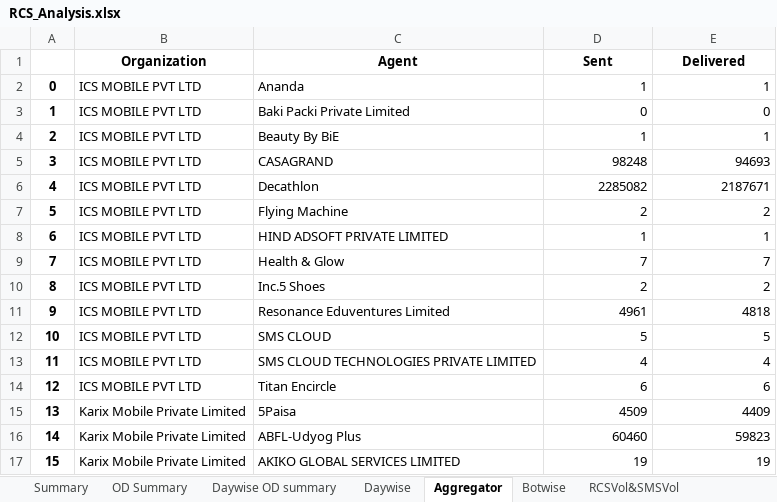
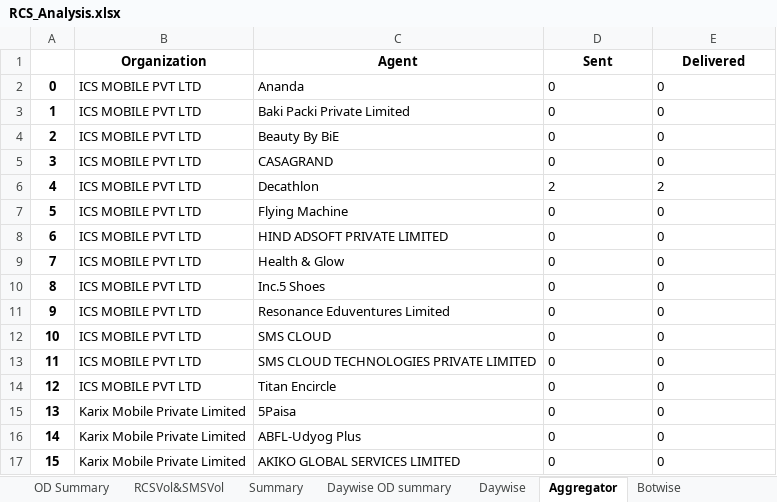
Before and after one commit to nithintanla/RCS-Summary, an Excel workbook: RCS_Analysis.xlsx, sheet Aggregator, drawn as a sheet; only a part is shown; values as stored, in another font and other column widths than the file's, no borders; the diff covers the shown part only; the diff names each change by its address in the sheet, - before the commit and + after, or states it on an @@ line.

```diff
--- a/RCS_Analysis.xlsx (sheet Aggregator)
+++ b/RCS_Analysis.xlsx (sheet Aggregator)
@@ sheet tab order changed: OD Summary | RCSVol&SMSVol | Summary | Daywise OD summary | Daywise | Aggregator | Botwise @@
-D2 (Sent): 1
+D2 (Sent): 0
-D2:E17 alignment: right
+D2:E17 alignment: left
-E2 (Delivered): 1
+E2 (Delivered): 0
-D4 (Sent): 1
+D4 (Sent): 0
-E4 (Delivered): 1
+E4 (Delivered): 0
-D5 (Sent): 98248
+D5 (Sent): 0
-E5 (Delivered): 94693
+E5 (Delivered): 0
-D6 (Sent): 2285082
+D6 (Sent): 2
-E6 (Delivered): 2187671
+E6 (Delivered): 2
-D7 (Sent): 2
+D7 (Sent): 0
-E7 (Delivered): 2
+E7 (Delivered): 0
-D8 (Sent): 1
+D8 (Sent): 0
-E8 (Delivered): 1
+E8 (Delivered): 0
-D9 (Sent): 7
+D9 (Sent): 0
-E9 (Delivered): 7
+E9 (Delivered): 0
-D10 (Sent): 2
+D10 (Sent): 0
-E10 (Delivered): 2
+E10 (Delivered): 0
-D11 (Sent): 4961
+D11 (Sent): 0
-E11 (Delivered): 4818
+E11 (Delivered): 0
-D12 (Sent): 5
+D12 (Sent): 0
-E12 (Delivered): 5
+E12 (Delivered): 0
-D13 (Sent): 4
+D13 (Sent): 0
-E13 (Delivered): 4
+E13 (Delivered): 0
-D14 (Sent): 6
+D14 (Sent): 0
-E14 (Delivered): 6
+E14 (Delivered): 0
-D15 (Sent): 4509
+D15 (Sent): 0
-E15 (Delivered): 4409
+E15 (Delivered): 0
-D16 (Sent): 60460
+D16 (Sent): 0
-E16 (Delivered): 59823
+E16 (Delivered): 0
-D17 (Sent): 19
+D17 (Sent): 0
-E17 (Delivered): 19
+E17 (Delivered): 0
```
Also changed, not shown: 558 edited cells and cell formats elsewhere in this sheet, sheet Daywise, sheet Daywise OD summary, sheet Botwise, sheet RCSVol&SMSVol, sheet Summary, sheet OD Summary, 5 other files.
